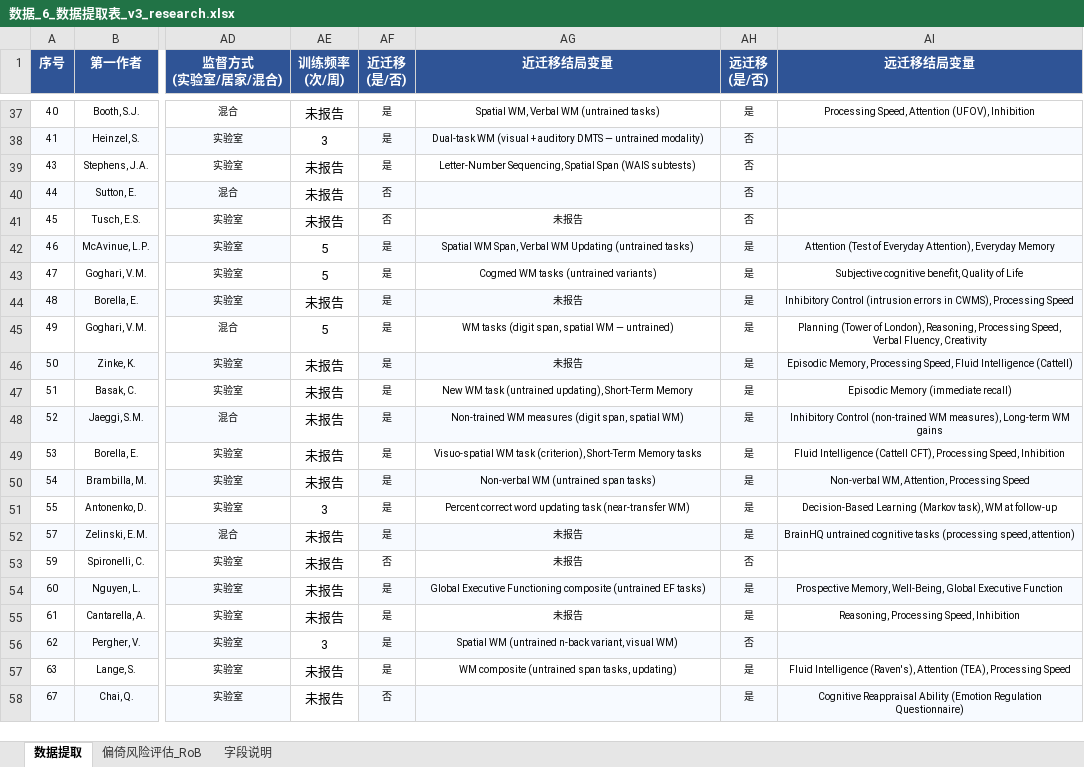
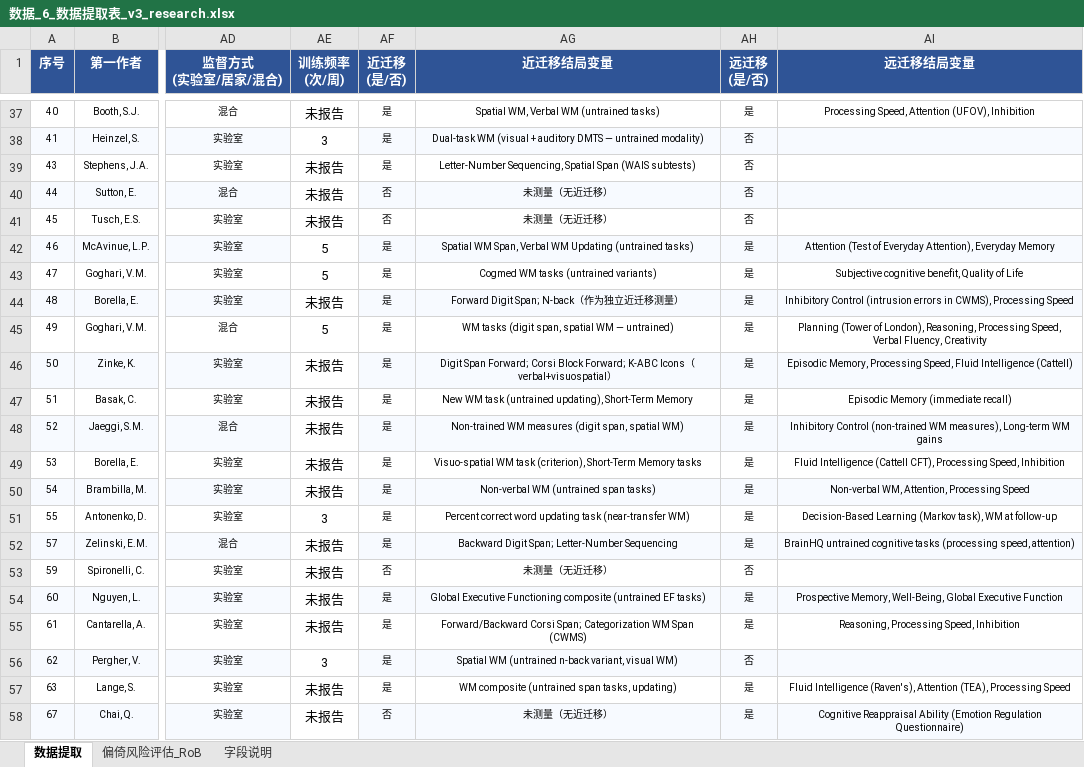
Before and after one commit to 007r007/meta-analysis-research, an Excel workbook: projects/paper-01/04-extract/数据_6_数据提取表_v3_research.xlsx, sheet 数据提取, drawn as a sheet; only a part is shown, gaps mark what is left out; values as stored, in another font and other column widths than the file's, no borders; the diff covers the shown part only; the diff names each change by its address in the sheet, - before the commit and + after, or states it on an @@ line.

Commit message:
fix(paper-01): 近迁移结局变量补填——10条从PDF提取，10条近迁移=否填未测量，seq21待CC补填

```diff
--- a/projects/paper-01/04-extract/数据_6_数据提取表_v3_research.xlsx (sheet 数据提取)
+++ b/projects/paper-01/04-extract/数据_6_数据提取表_v3_research.xlsx (sheet 数据提取)
-AG40 (近迁移结局变量): (empty)
+AG40 (近迁移结局变量): 未测量（无近迁移）
-AG41 (近迁移结局变量): 未报告
+AG41 (近迁移结局变量): 未测量（无近迁移）
-AG44 (近迁移结局变量): 未报告
+AG44 (近迁移结局变量): Forward Digit Span; N-back（作为独立近迁移测量）
-AG46 (近迁移结局变量): 未报告
+AG46 (近迁移结局变量): Digit Span Forward; Corsi Block Forward; K-ABC Icons（verbal+visuospatial）
-AG52 (近迁移结局变量): 未报告
+AG52 (近迁移结局变量): Backward Digit Span; Letter-Number Sequencing
-AG53 (近迁移结局变量): 未报告
+AG53 (近迁移结局变量): 未测量（无近迁移）
-AG55 (近迁移结局变量): 未报告
+AG55 (近迁移结局变量): Forward/Backward Corsi Span; Categorization WM Span (CWMS)
-AG58 (近迁移结局变量): (empty)
+AG58 (近迁移结局变量): 未测量（无近迁移）
```
Also changed, not shown: 12 edited cells elsewhere in this sheet.
